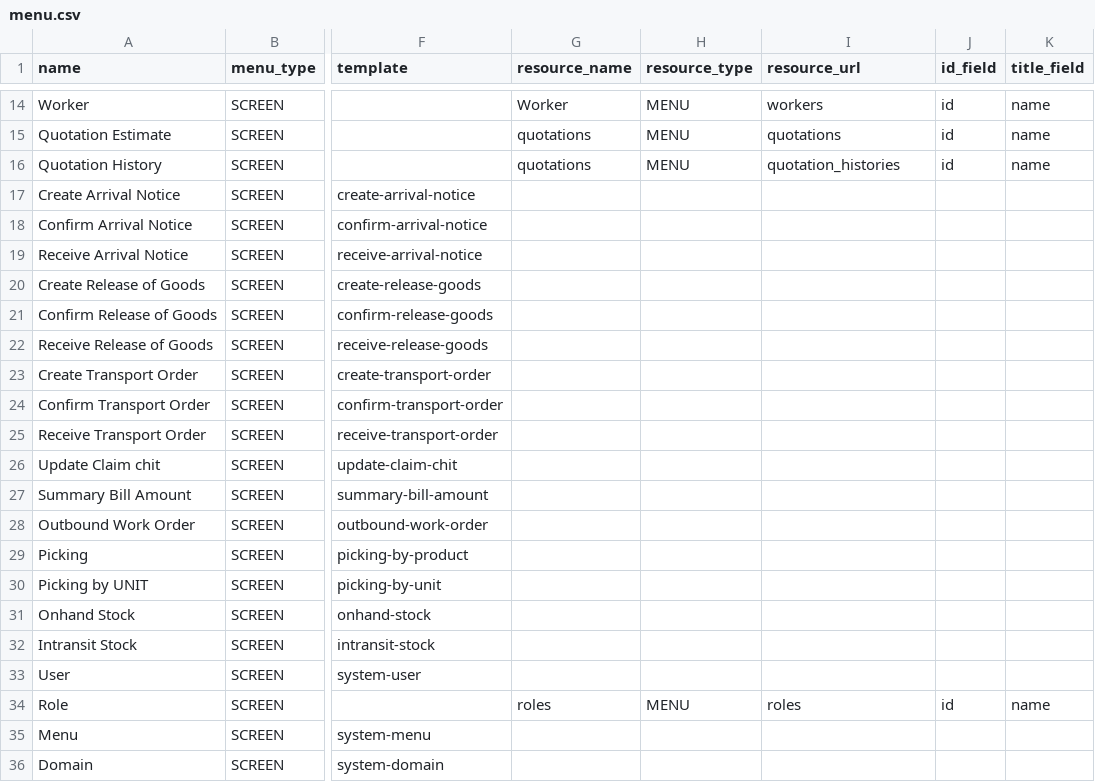
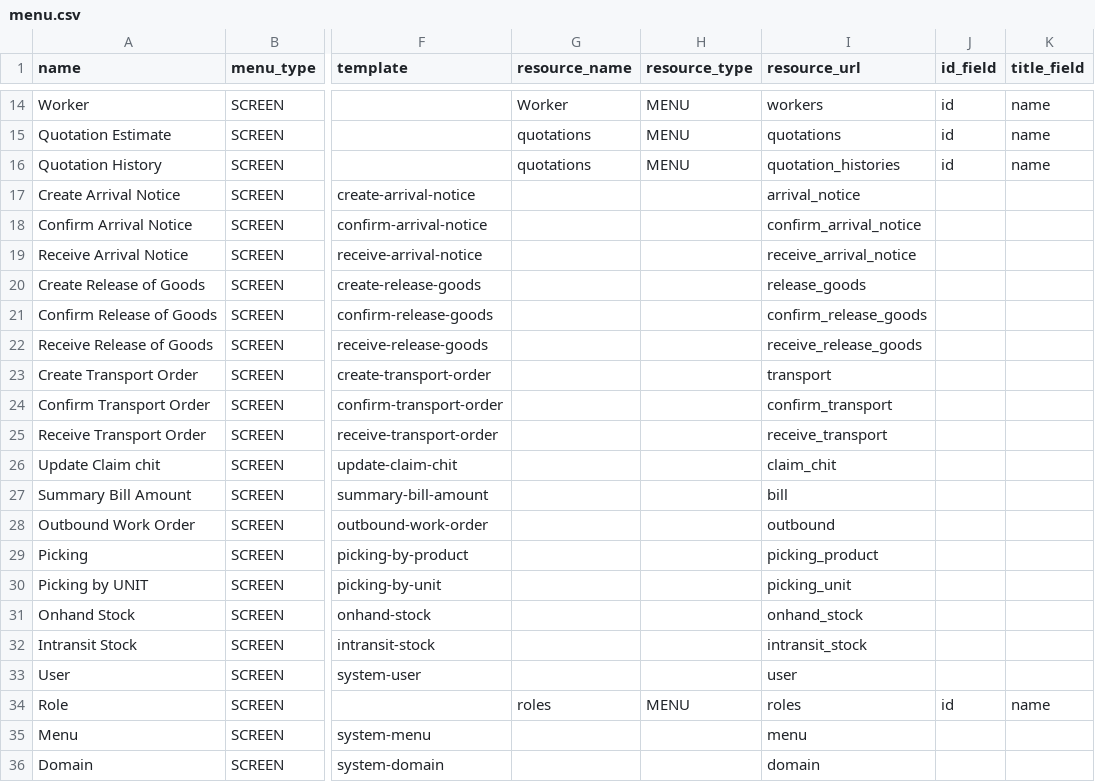
Before and after one commit to things-factory/opa-test, a CSV file: seeds/menu.csv, drawn as a sheet; only a part is shown, gaps mark what is left out; the diff covers the shown part only; the diff names each change by its address in the sheet, - before the commit and + after, or states it on an @@ line.

Commit message:
v0.0.50
update location, menu, role seeds.
remove user seeds

```diff
--- a/seeds/menu.csv
+++ b/seeds/menu.csv
-I17 (resource_url): (empty)
+I17 (resource_url): arrival_notice
-I18 (resource_url): (empty)
+I18 (resource_url): confirm_arrival_notice
-I19 (resource_url): (empty)
+I19 (resource_url): receive_arrival_notice
-I20 (resource_url): (empty)
+I20 (resource_url): release_goods
-I21 (resource_url): (empty)
+I21 (resource_url): confirm_release_goods
-I22 (resource_url): (empty)
+I22 (resource_url): receive_release_goods
-I23 (resource_url): (empty)
+I23 (resource_url): transport
-I24 (resource_url): (empty)
+I24 (resource_url): confirm_transport
-I25 (resource_url): (empty)
+I25 (resource_url): receive_transport
-I26 (resource_url): (empty)
+I26 (resource_url): claim_chit
-I27 (resource_url): (empty)
+I27 (resource_url): bill
-I28 (resource_url): (empty)
+I28 (resource_url): outbound
-I29 (resource_url): (empty)
+I29 (resource_url): picking_product
-I30 (resource_url): (empty)
+I30 (resource_url): picking_unit
-I31 (resource_url): (empty)
+I31 (resource_url): onhand_stock
-I32 (resource_url): (empty)
+I32 (resource_url): intransit_stock
-I33 (resource_url): (empty)
+I33 (resource_url): user
-I35 (resource_url): (empty)
+I35 (resource_url): menu
-I36 (resource_url): (empty)
+I36 (resource_url): domain
```
Also changed, not shown: 8 edited cells elsewhere in this file, seeds/location.csv, 4 other files.
